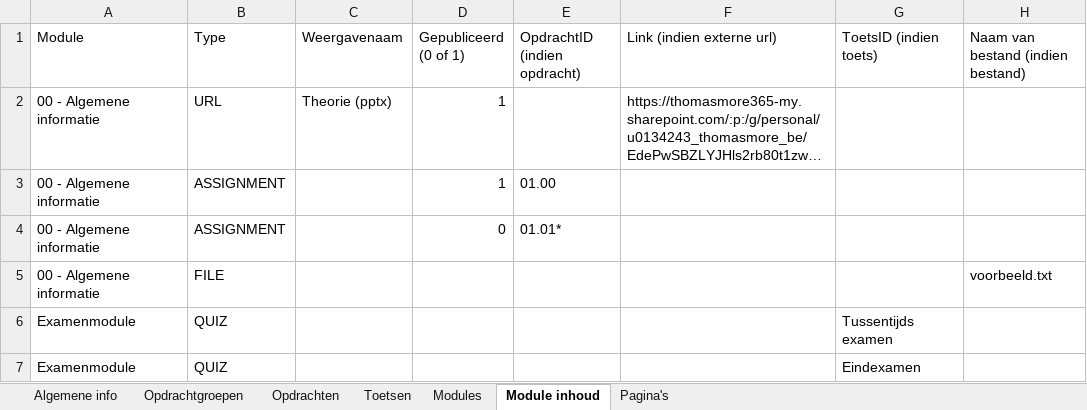
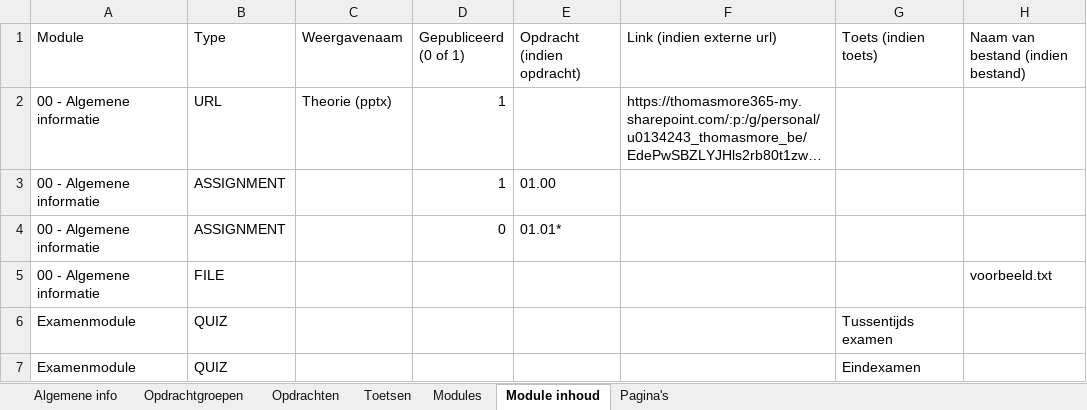
Before and after one commit to JorenSynaeveTM/CanvasCourseScaffolder, an Excel workbook: folder_template/config.xlsx, sheet Module inhoud, drawn as a sheet; long unchanged cells end in …; values as stored, in another font and other column widths than the file's, no borders; table styles not drawn; the diff names each change by its address in the sheet, - before the commit and + after, or states it on an @@ line.

Commit message:
Change config

```diff
--- a/folder_template/config.xlsx (sheet Module inhoud)
+++ b/folder_template/config.xlsx (sheet Module inhoud)
-E1: OpdrachtID (indien opdracht)
+E1: Opdracht (indien opdracht)
-G1: ToetsID (indien toets)
+G1: Toets (indien toets)
```
